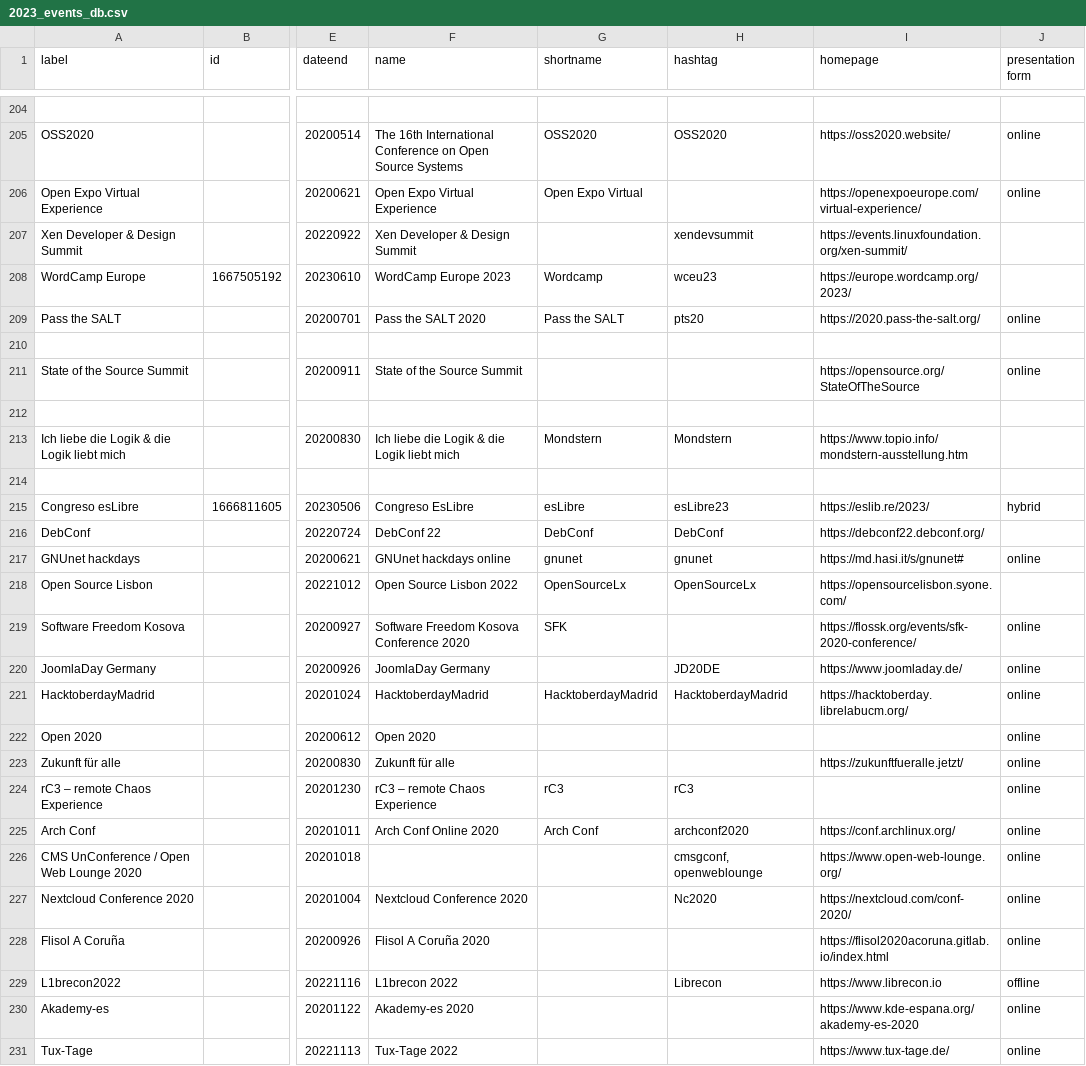
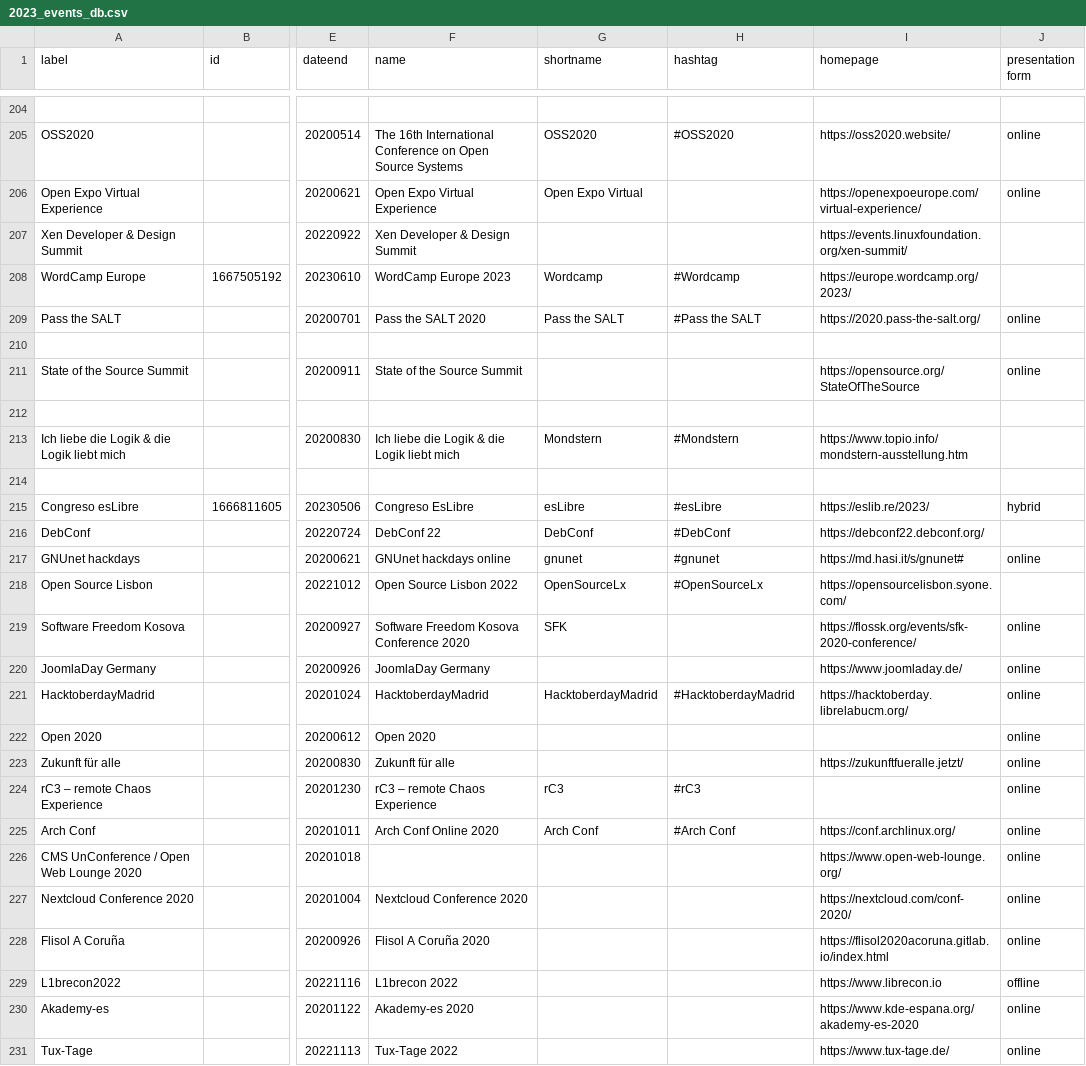
Before and after one commit to foss-events/website, a CSV file: data/2023_events_db.csv, drawn as a sheet; only a part is shown, gaps mark what is left out; the diff covers the shown part only; the diff names each change by its address in the sheet, - before the commit and + after, or states it on an @@ line.

Commit message:
adding hashtags to templates

```diff
--- a/data/2023_events_db.csv
+++ b/data/2023_events_db.csv
-H205 (hashtag): OSS2020
+H205 (hashtag): #OSS2020
-H207 (hashtag): xendevsummit
+H207 (hashtag): (empty)
-H208 (hashtag): wceu23
+H208 (hashtag): #Wordcamp
-H209 (hashtag): pts20
+H209 (hashtag): #Pass the SALT
-H213 (hashtag): Mondstern
+H213 (hashtag): #Mondstern
-H215 (hashtag): esLibre23
+H215 (hashtag): #esLibre
-H216 (hashtag): DebConf
+H216 (hashtag): #DebConf
-H217 (hashtag): gnunet
+H217 (hashtag): #gnunet
-H218 (hashtag): OpenSourceLx
+H218 (hashtag): #OpenSourceLx
-H220 (hashtag): JD20DE
+H220 (hashtag): (empty)
-H221 (hashtag): HacktoberdayMadrid
+H221 (hashtag): #HacktoberdayMadrid
-H224 (hashtag): rC3
+H224 (hashtag): #rC3
-H225 (hashtag): archconf2020
+H225 (hashtag): #Arch Conf
-H226 (hashtag): cmsgconf, openweblounge
+H226 (hashtag): (empty)
-H227 (hashtag): Nc2020
+H227 (hashtag): (empty)
-H229 (hashtag): Librecon
+H229 (hashtag): (empty)
```
Also changed, not shown: 91 edited cells elsewhere in this file, 3 other files.
